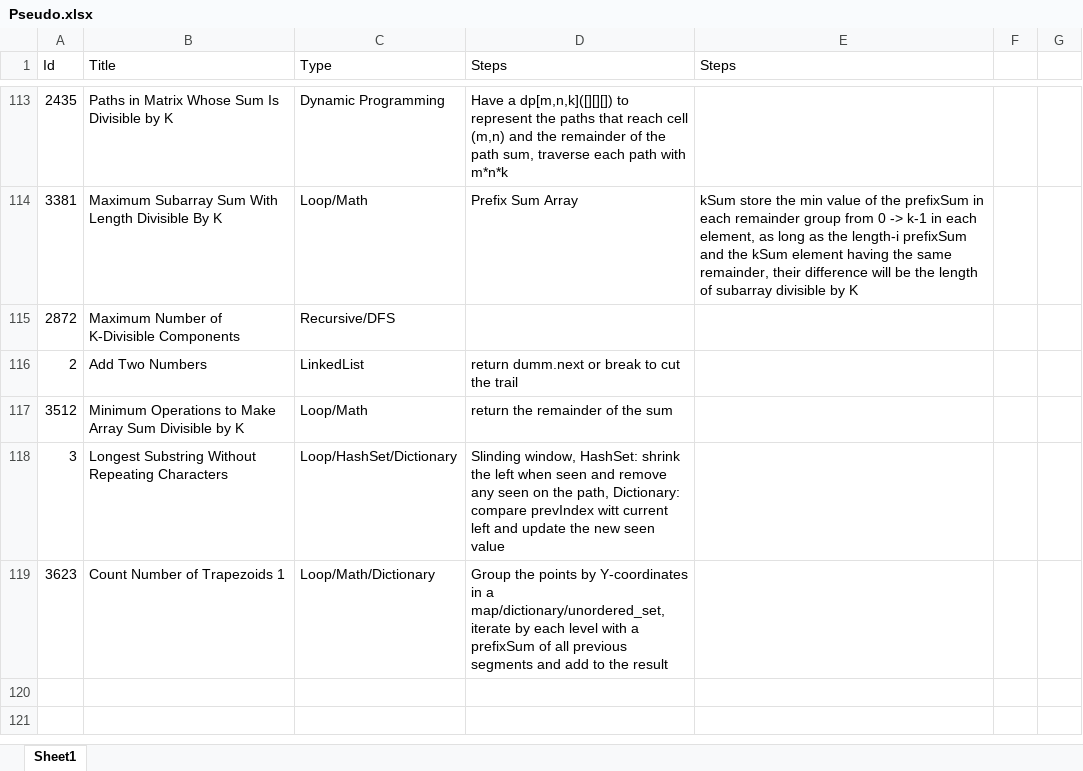
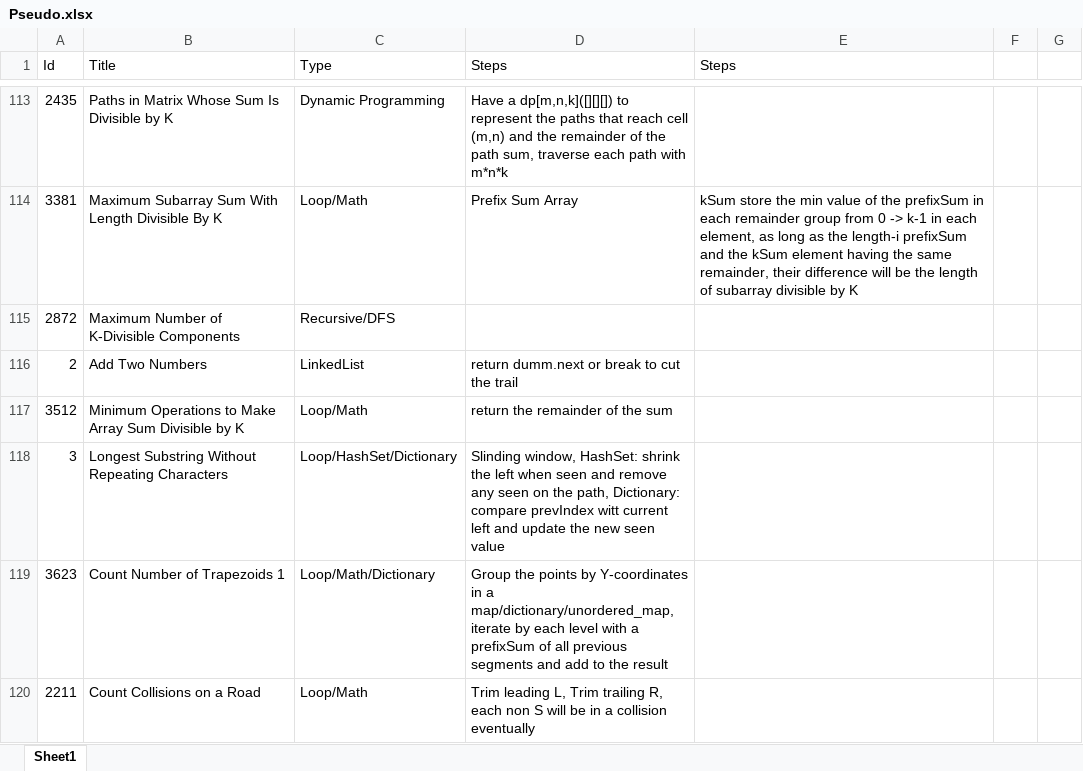
Before and after one commit to Mvrs10/LC_Solutions, an Excel workbook: Pseudo.xlsx, sheet Sheet1, drawn as a sheet; only a part is shown, gaps mark what is left out; values as stored, in another font and other column widths than the file's, no borders; the diff names each change by its address in the sheet, - before the commit and + after, or states it on an @@ line.

Commit message:
Count Collisions on a Road.

```diff
--- a/Pseudo.xlsx (sheet Sheet1)
+++ b/Pseudo.xlsx (sheet Sheet1)
-D119 (Steps): …in a map/dictionary/unordered_set, iterate by…
+D119 (Steps): …in a map/dictionary/unordered_map, iterate by…
+row 120: 2211 | Count Collisions on a Road | Loop/Math | Trim leading L, Trim trailing R, each non S will be in a collision eventually
```
Also changed, not shown: 3 other files.
